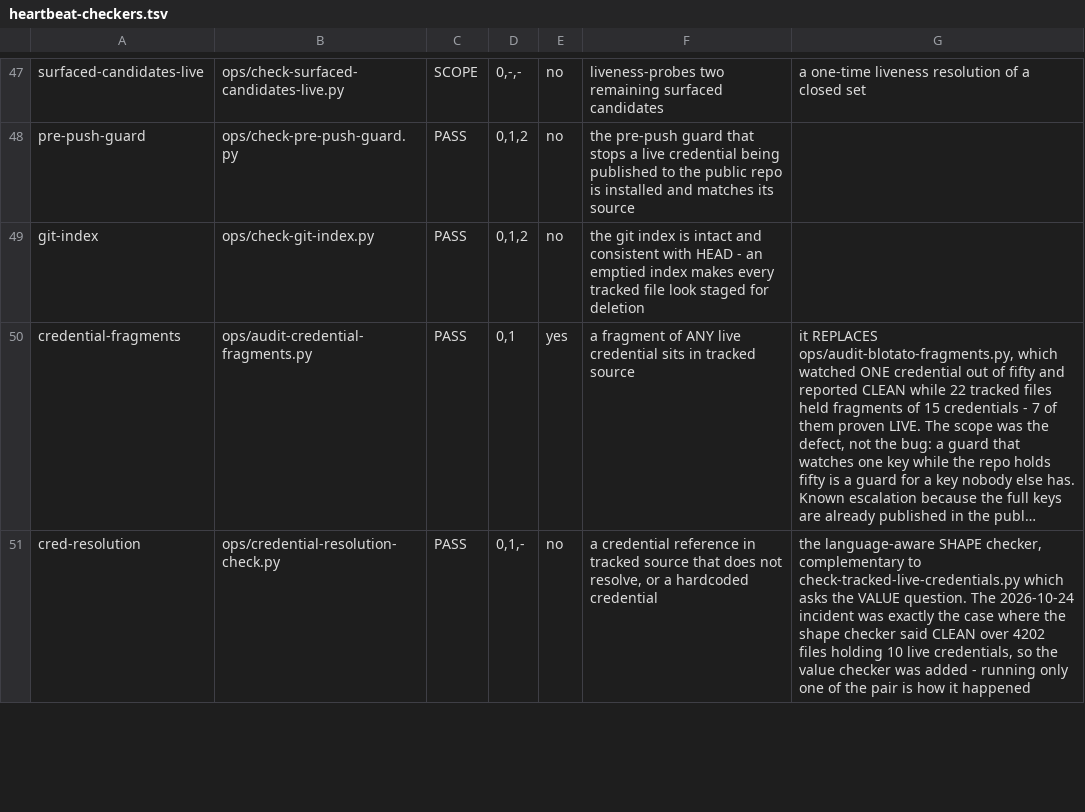
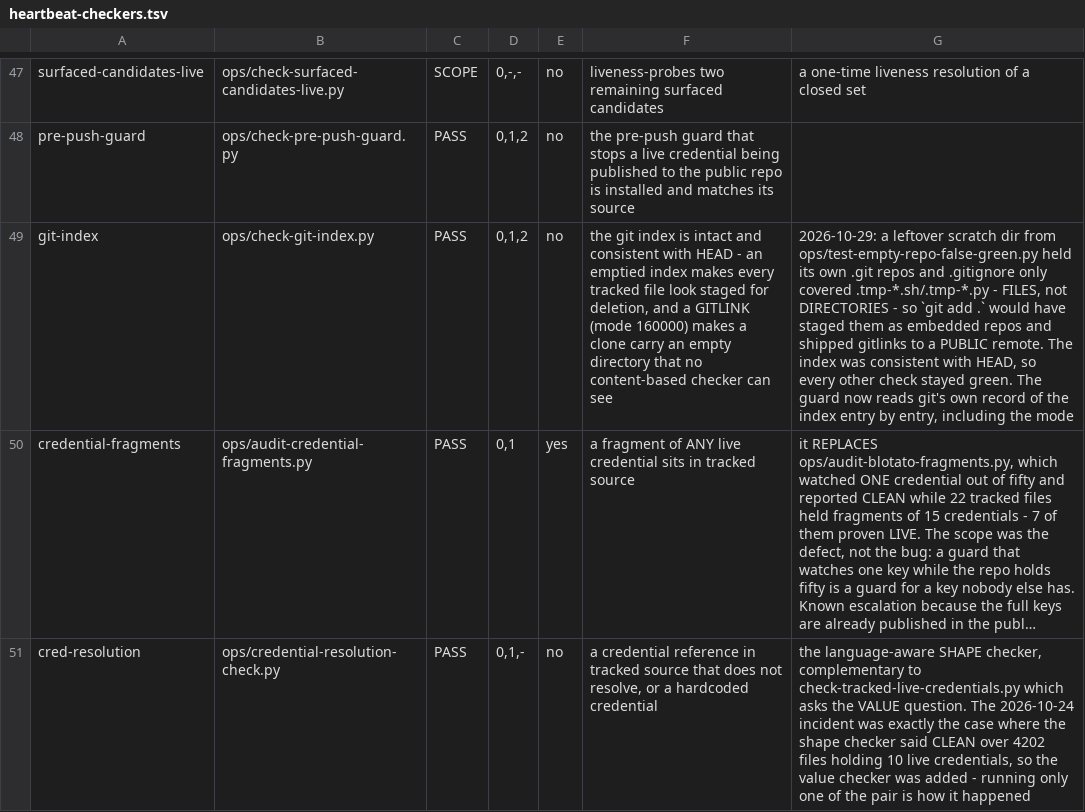
Before and after one commit to TumeloRamaphosa/studex-agents-nest, a TSV file: ops/heartbeat-checkers.tsv, drawn as a sheet; only a part is shown, gaps mark what is left out; long unchanged cells end in …; the diff names each change by its address in the sheet, - before the commit and + after, or states it on an @@ line.

Commit message:
fix(git-index): detect GITLINK entries, and catch the leftover scratch dirs that produce them
Written by the 09:00 standup agent after the scheduler had already given up on
it (it was killed by a 300s budget), and left uncommitted - i.e. one container
reset from gone.

A leftover scratch dir from ops/test-empty-repo-false-green.py held its own .git
repos, and .gitignore covered .tmp-*.sh/.tmp-*.py as FILES, not DIRECTORIES, so
'git add .' would stage them as embedded repos (mode 160000) and ship GITLINK
entries to a PUBLIC remote. The index stayed consistent with HEAD, so every
other checker stayed green - the damage would only have appeared in a clone.

The guard now reads git's own record of the index entry by entry, including the
mode, and the registry description says so. Verified: the new test passes with
its negative controls, and the checker reports 884 index files = 884 tracked.

```diff
--- a/ops/heartbeat-checkers.tsv
+++ b/ops/heartbeat-checkers.tsv
-F49: …staged for deletion
+F49: …staged for deletion, and a GITLINK (mode 160000) makes a clone carry an empty directory that no content-based checker can see
-G49: (empty)
+G49: 2026-10-29: a leftover scratch dir from ops/test-empty-repo-false-green.py held its own .git repos and .gitignore only covered .tmp-*.sh/.tmp-*.py - FILES, not DIRECTORIES - so `git add .` would have staged them as embedded repos and shipped gitlinks to a PUBLIC remote. The index was consistent with HEAD, so every other check stayed green. The guard now reads git's own record of the index entry by entry, including the mode
```
Also changed, not shown: 2 other files.
